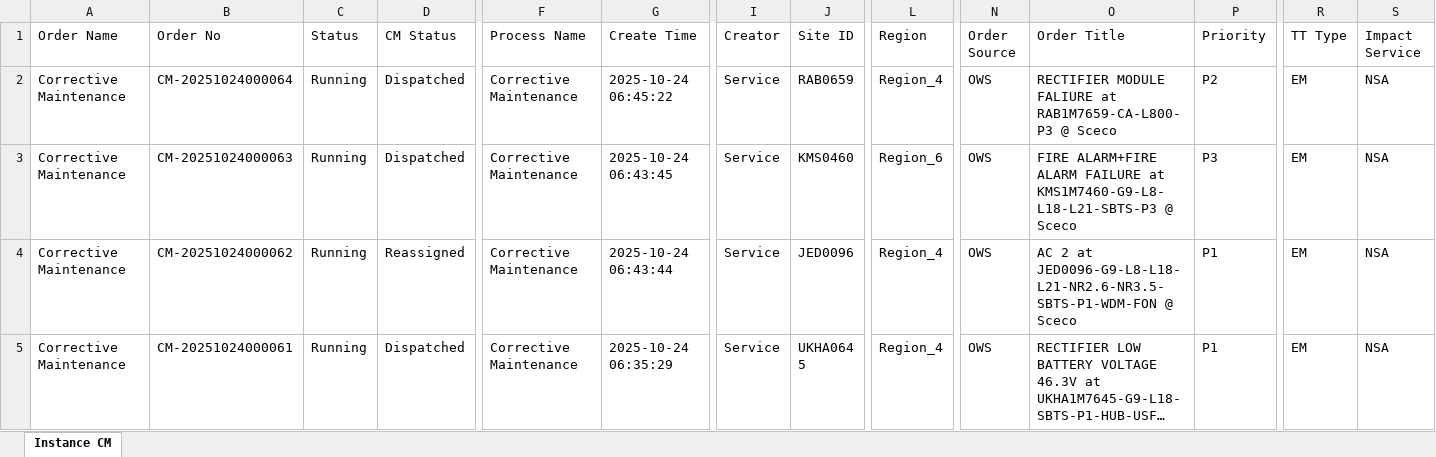
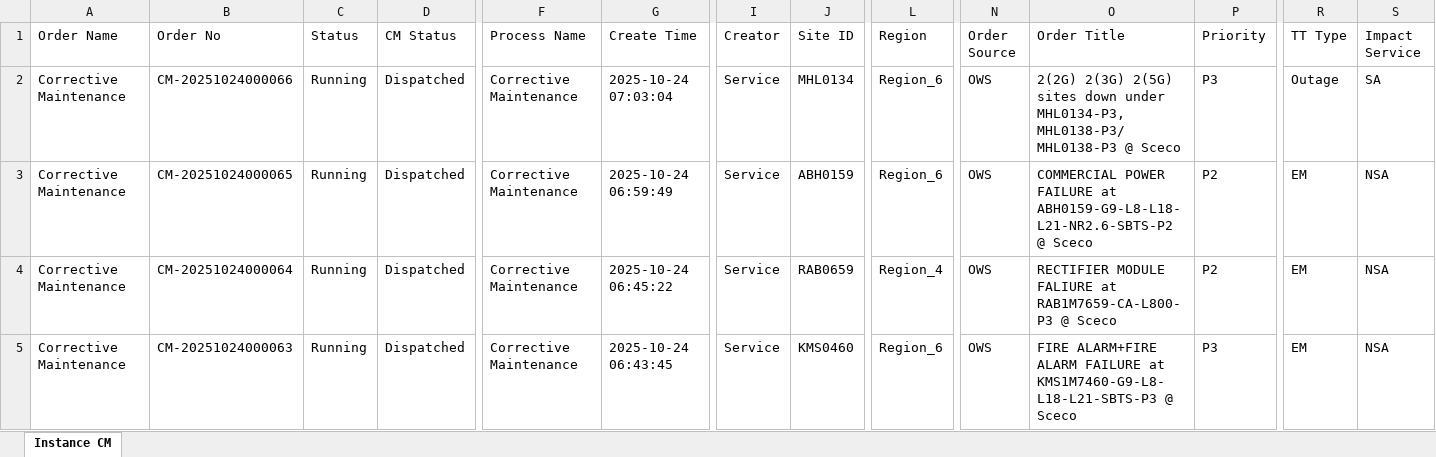
Before and after one commit to decosaro/tms_running, an Excel workbook: TMS_PCMs.xlsx, sheet Instance CM, drawn as a sheet; only a part is shown, gaps mark what is left out; the shorter side is filled out with more unchanged rows; long unchanged cells end in …; values as stored, in another font and other column widths than the file's, no borders; rows hold the shown columns only; the diff names each change by its address in the sheet, - before the commit and + after, or states it on an @@ line.

Commit message:
Updated TMS_PCMs.xlsx from OneDrive

```diff
--- a/TMS_PCMs.xlsx (sheet Instance CM)
+++ b/TMS_PCMs.xlsx (sheet Instance CM)
+row 2: Corrective Maintenance | CM-20251024000066 | Running | Dispatched | Corrective Maintenance | 2025-10-24 07:03:04 | Service | MHL0134 | Region_6 | OWS | 2(2G) 2(3G) 2(5G) sites down under MHL0134-P3,MHL0138-P3/MHL0138-P3 @ Sceco | P3 | Outage | SA
+row 3: Corrective Maintenance | CM-20251024000065 | Running | Dispatched | Corrective Maintenance | 2025-10-24 06:59:49 | Service | ABH0159 | Region_6 | OWS | COMMERCIAL POWER FAILURE at ABH0159-G9-L8-L18-L21-NR2.6-SBTS-P2 @ Sceco | P2 | EM | NSA
```
